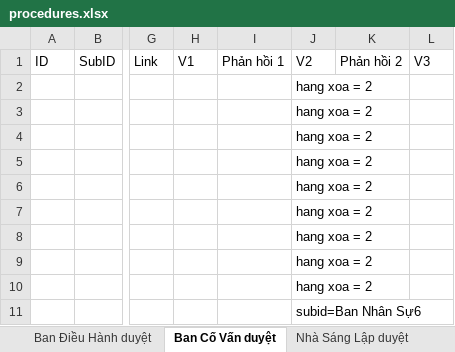
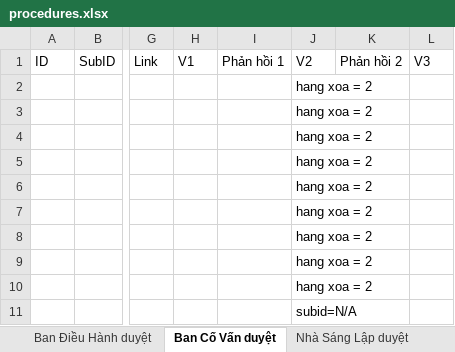
Before and after one commit to Belphegor2801/Hethongquanlylab, an Excel workbook: Hethongquanlylab/wwwroot/data/procedures.xlsx, sheet Ban Cố Vấn duyệt, drawn as a sheet; only a part is shown, gaps mark what is left out; values as stored, in another font and other column widths than the file's, no borders; the diff names each change by its address in the sheet, - before the commit and + after, or states it on an @@ line.

```diff
--- a/Hethongquanlylab/wwwroot/data/procedures.xlsx (sheet Ban Cố Vấn duyệt)
+++ b/Hethongquanlylab/wwwroot/data/procedures.xlsx (sheet Ban Cố Vấn duyệt)
-J11: subid=Ban Nhân Sự6
+J11: subid=N/A
```
Also changed, not shown: sheet Ban Đào Tạo, sheet Ban Điều Hành duyệt, sheet Nhà Sáng Lập duyệt, Hethongquanlylab/wwwroot/data/account.xlsx, Hethongquanlylab/wwwroot/data/members.xlsx, 19 other files.
